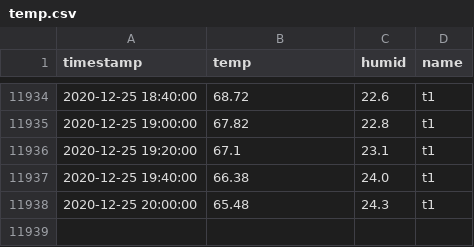
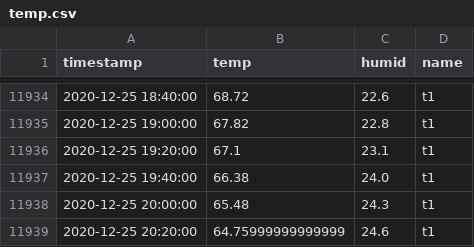
Before and after one commit to joshhaug/joshhaug.github.io, a CSV file: data/temp.csv, drawn as a sheet; only a part is shown, gaps mark what is left out.

Commit message:
Auto commit with new data: 2020-12-25_20-20

```diff
--- a/data/temp.csv
+++ b/data/temp.csv
@@ -11938 +11938,2 @@ timestamp,temp,humid,name
 2020-12-25 20:00:00,65.48,24.3,t1
+2020-12-25 20:20:00,64.75999999999999,24.6,t1
```
